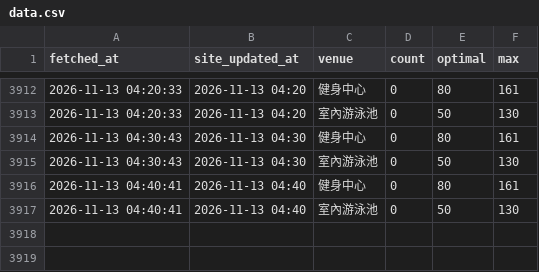
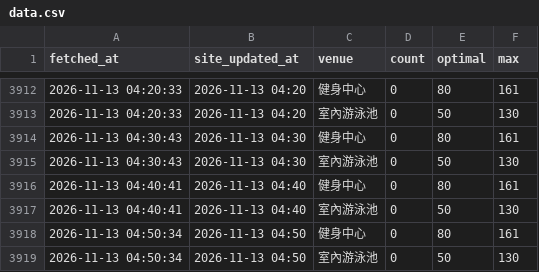
Before and after one commit to poshenchang/ntu-gym-logger, a CSV file: data.csv, drawn as a sheet; only a part is shown, gaps mark what is left out; the diff names each change by its address in the sheet, - before the commit and + after, or states it on an @@ line.

```diff
--- a/data.csv
+++ b/data.csv
+row 3918: 2026-11-13 04:50:34 | 2026-11-13 04:50 | 健身中心 | 0 | 80 | 161
+row 3919: 2026-11-13 04:50:34 | 2026-11-13 04:50 | 室內游泳池 | 0 | 50 | 130
```
Also changed, not shown: 1 other file.
